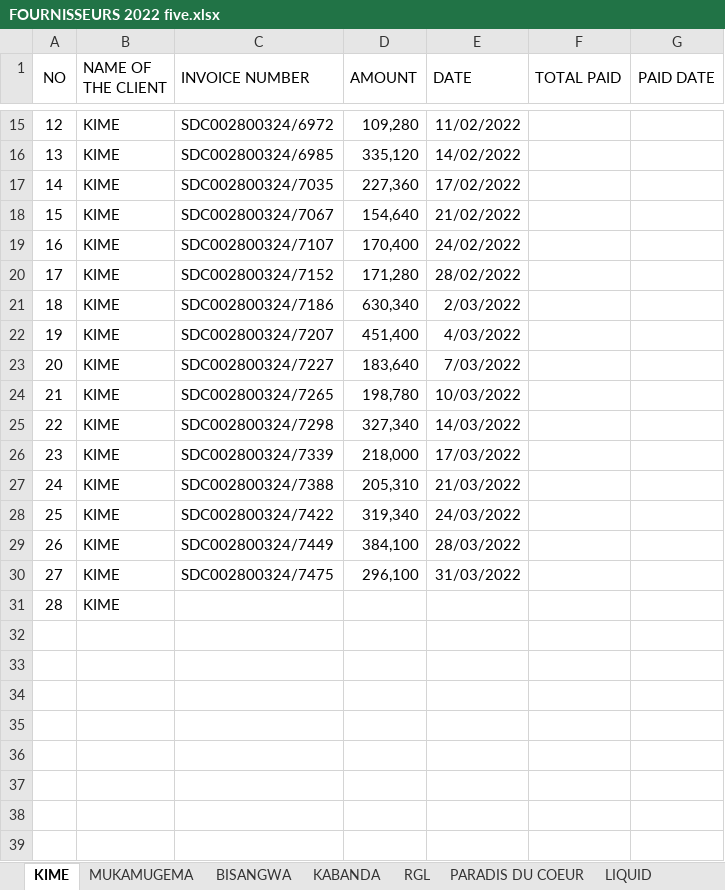
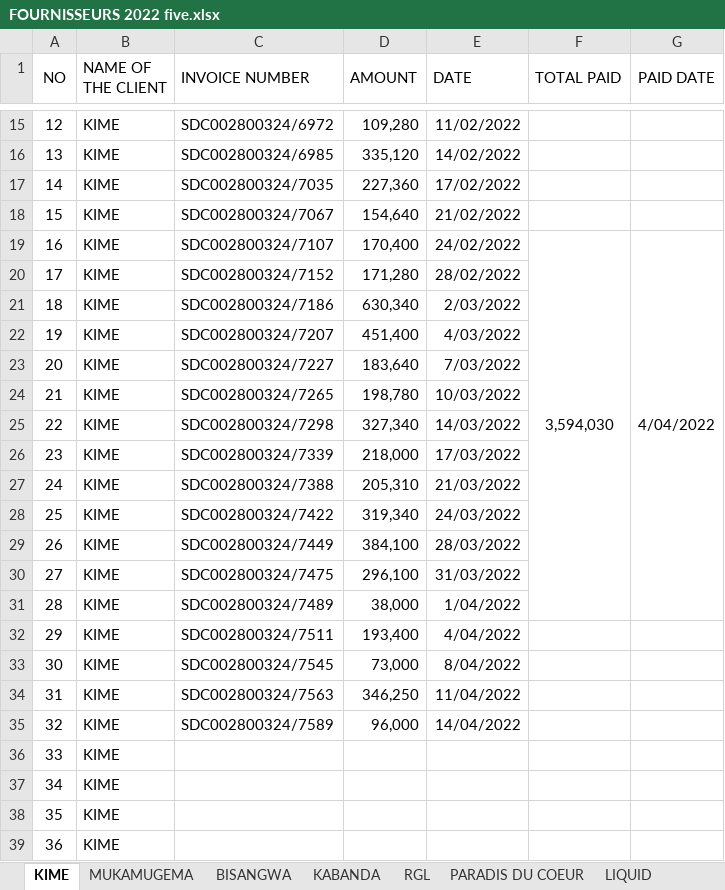
Before and after one commit to iradukunda123/Work, an Excel workbook: Fivetofive Hotel/FOURNISSEURS 2022 five.xlsx, sheet KIME, drawn as a sheet; only a part is shown, gaps mark what is left out; values as stored, in another font and other column widths than the file's, no borders; addresses are those after the commit; the diff names each change by its address in the sheet, - before the commit and + after, or states it on an @@ line.

```diff
--- a/Fivetofive Hotel/FOURNISSEURS 2022 five.xlsx (sheet KIME)
+++ b/Fivetofive Hotel/FOURNISSEURS 2022 five.xlsx (sheet KIME)
-F19 (TOTAL PAID): (empty)
+F19 (TOTAL PAID): 3,594,030
+F19:F31 merged
-G19 (PAID DATE): (empty)
+G19 (PAID DATE): 4/04/2022
+G19:G31 merged
+row 31: 28 | KIME | SDC002800324/7489 | 38,000 | 1/04/2022
+row 32: 29 | KIME | SDC002800324/7511 | 193,400 | 4/04/2022
+row 33: 30 | KIME | SDC002800324/7545 | 73,000 | 8/04/2022
+row 34: 31 | KIME | SDC002800324/7563 | 346,250 | 11/04/2022
+row 35: 32 | KIME | SDC002800324/7589 | 96,000 | 14/04/2022
@@ column A (NO) renumbered in row 36 @@
+row 37: 34 | KIME
+row 38: 35 | KIME
+row 39: 36 | KIME
```
Also changed, not shown: sheet KEYNES GROUP, sheet BISANGWA, sheet KABANDA, sheet MUKAMUGEMA, sheet LIQUID, sheet RGL, 1 more sheet, OneClick Hotel/FOURNISSEURS 2022 one.xlsx, OneClick Hotel/VAT 2022 one.xlsx, 6 other files.
